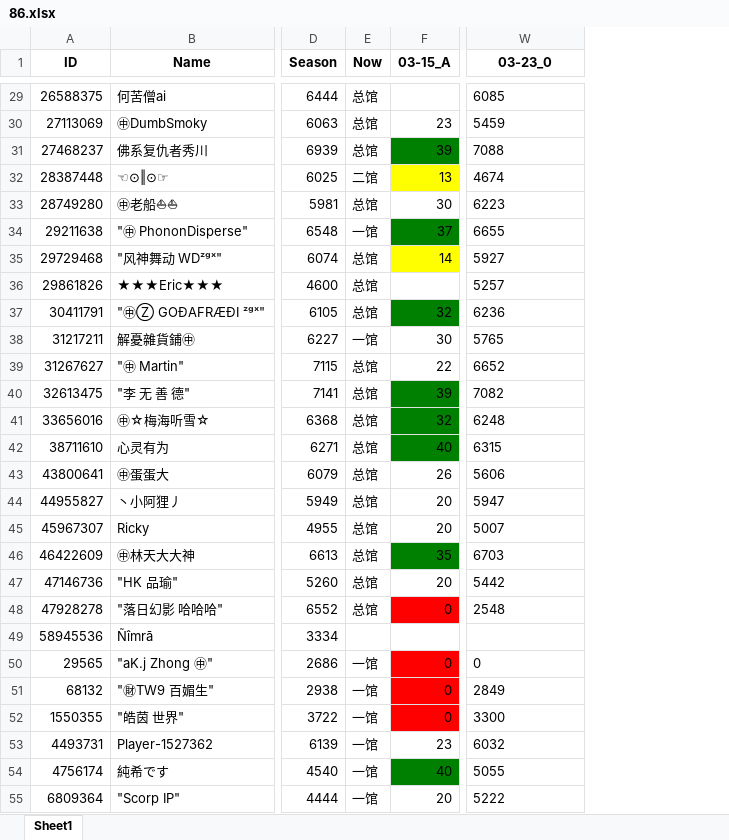
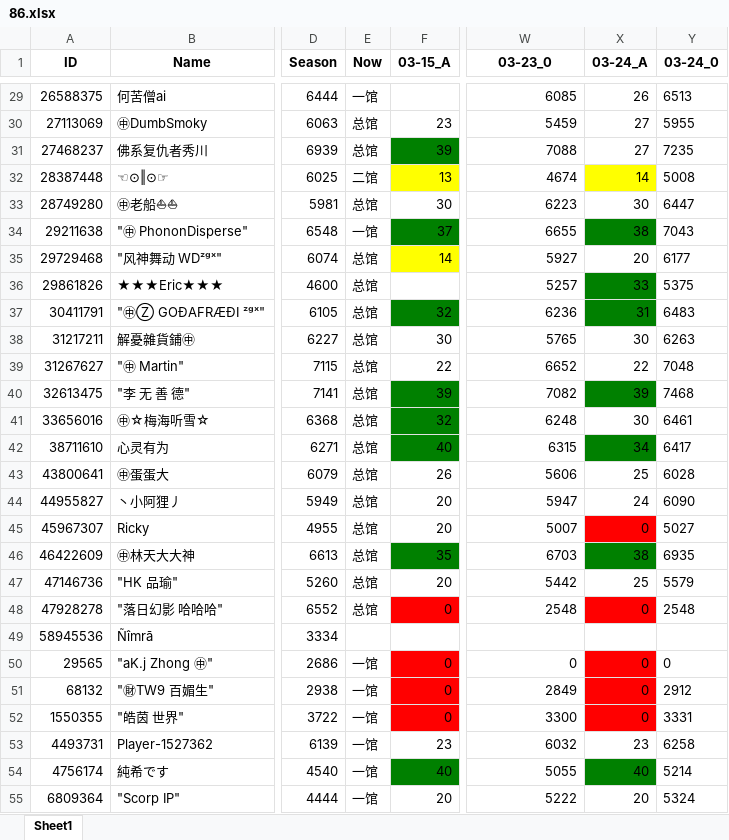
Before and after one commit to CTWYouYu/ZGX_Public, an Excel workbook: Season_Attack/86.xlsx, sheet Sheet1, drawn as a sheet; only a part is shown, gaps mark what is left out; values as stored, in another font and other column widths than the file's, no borders; the diff covers the shown part only; the diff names each change by its address in the sheet, - before the commit and + after, or states it on an @@ line.

```diff
--- a/Season_Attack/86.xlsx (sheet Sheet1)
+++ b/Season_Attack/86.xlsx (sheet Sheet1)
+column X (03-24_A), rows 29-55: 26 | 27 | 27 | 14 | 30 | 38 | 20 | 33 | 31 | 30 | 22 | 39 | 30 | 34 | 25 | 24 | 0 | 38 | 25 | 0 |  | 0 | 0 | 0 | 23 | 40 | 20
+column Y (03-24_0), rows 29-55: 6513 | 5955 | 7235 | 5008 | 6447 | 7043 | 6177 | 5375 | 6483 | 6263 | 7048 | 7468 | 6461 | 6417 | 6028 | 6090 | 5027 | 6935 | 5579 | 2548 |  | 0 | 2912 | 3331 | 6258 | 5214 | 5324
-E29 (Now): 总馆
+E29 (Now): 一馆
-W29:W48 alignment: left
+W29:W48 alignment: right
-E38 (Now): 一馆
+E38 (Now): 总馆
-W50:W55 alignment: left
+W50:W55 alignment: right
```
Also changed, not shown: 1 added row, 2 edited cells and cell formats elsewhere in this sheet, Season_Trophies/81.xlsx, Season_Trophies/82.xlsx, 4 other files.
